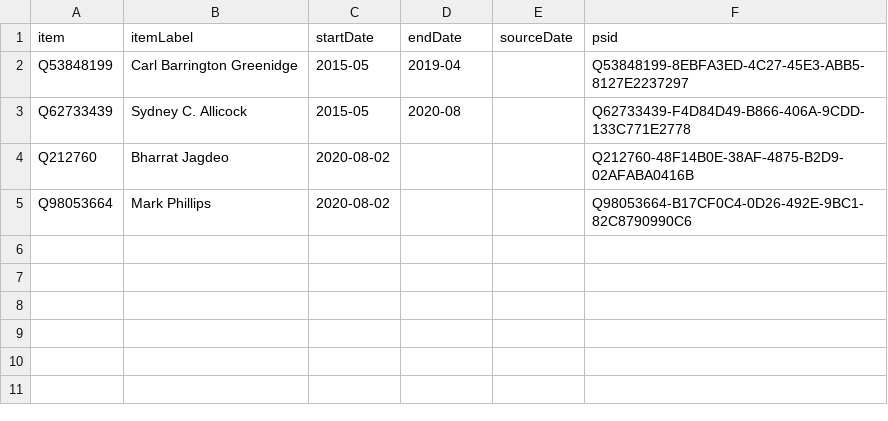
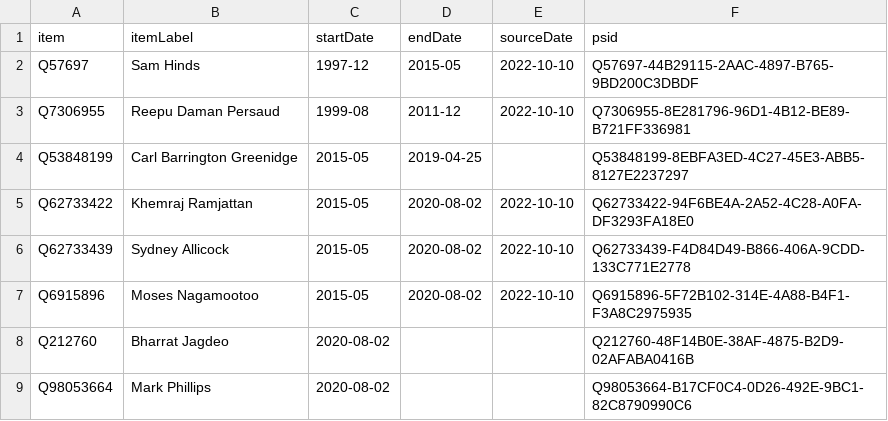
Before and after one commit to every-politician-scrapers/guyana, a CSV file: sources/wpoffice/vice-president/wikidata.csv, drawn as a sheet.

Commit message:
Compare external sources to Wikidata

```diff
--- a/sources/wpoffice/vice-president/wikidata.csv
+++ b/sources/wpoffice/vice-president/wikidata.csv
@@ -1,4 +1,8 @@
 item,itemLabel,startDate,endDate,sourceDate,psid
-Q53848199,Carl Barrington Greenidge,2015-05,2019-04,,Q53848199-8EBFA3ED-4C27-45E3-ABB5-8127E2237297
-Q62733439,Sydney C. Allicock,2015-05,2020-08,,Q62733439-F4D84D49-B866-406A-9CDD-133C771E2778
+Q57697,Sam Hinds,1997-12,2015-05,2022-10-10,Q57697-44B29115-2AAC-4897-B765-9BD200C3DBDF
+Q7306955,Reepu Daman Persaud,1999-08,2011-12,2022-10-10,Q7306955-8E281796-96D1-4B12-BE89-B721FF336981
+Q53848199,Carl Barrington Greenidge,2015-05,2019-04-25,,Q53848199-8EBFA3ED-4C27-45E3-ABB5-8127E2237297
+Q62733422,Khemraj Ramjattan,2015-05,2020-08-02,2022-10-10,Q62733422-94F6BE4A-2A52-4C28-A0FA-DF3293FA18E0
+Q62733439,Sydney Allicock,2015-05,2020-08-02,2022-10-10,Q62733439-F4D84D49-B866-406A-9CDD-133C771E2778
+Q6915896,Moses Nagamootoo,2015-05,2020-08-02,2022-10-10,Q6915896-5F72B102-314E-4A88-B4F1-F3A8C2975935
 Q212760,Bharrat Jagdeo,2020-08-02,,,Q212760-48F14B0E-38AF-4875-B2D9-02AFABA0416B
```
Also changed, not shown: sources/cabinet/2020-ali-loop/wikidata.csv, sources/wpoffice/agriculture-minister/wikidata.csv, 2 other files.
